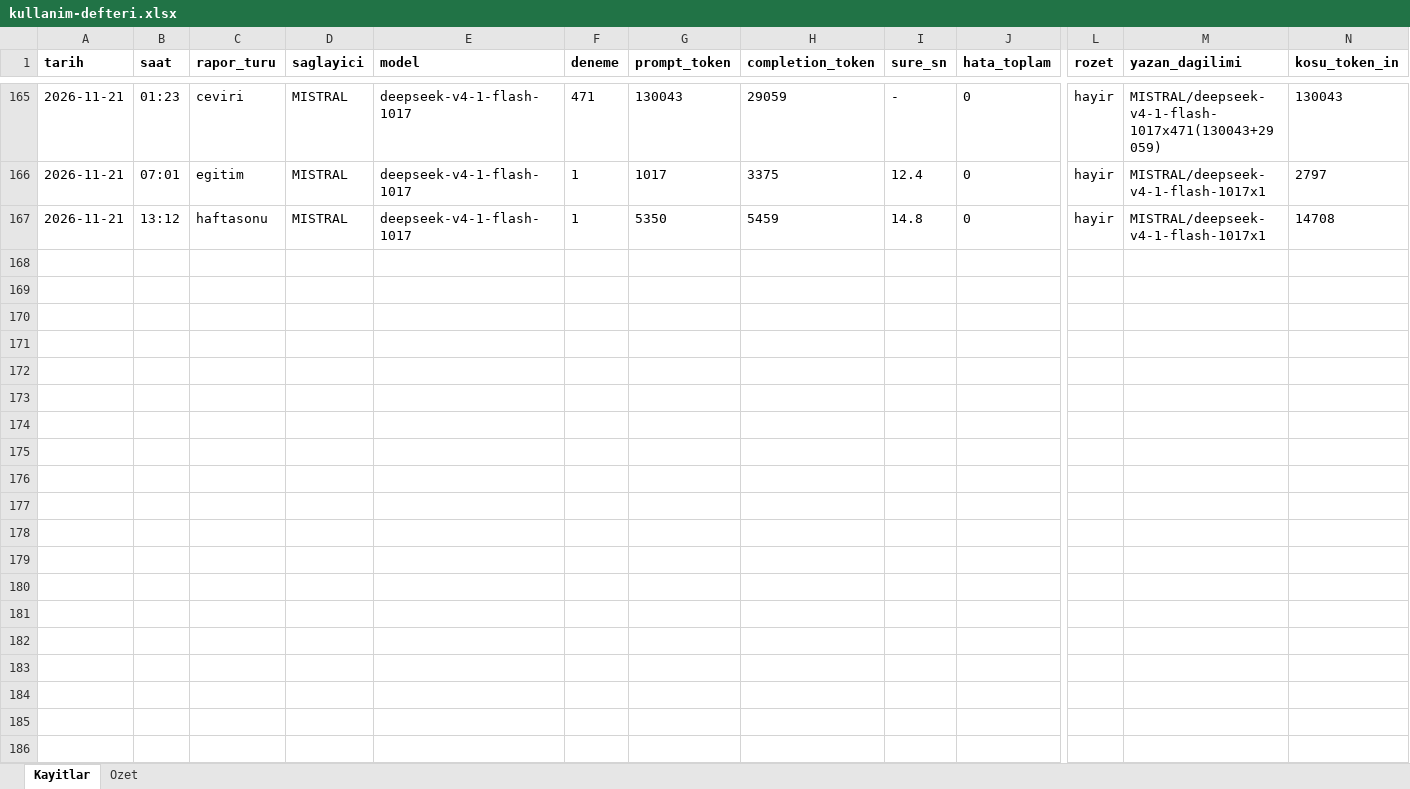
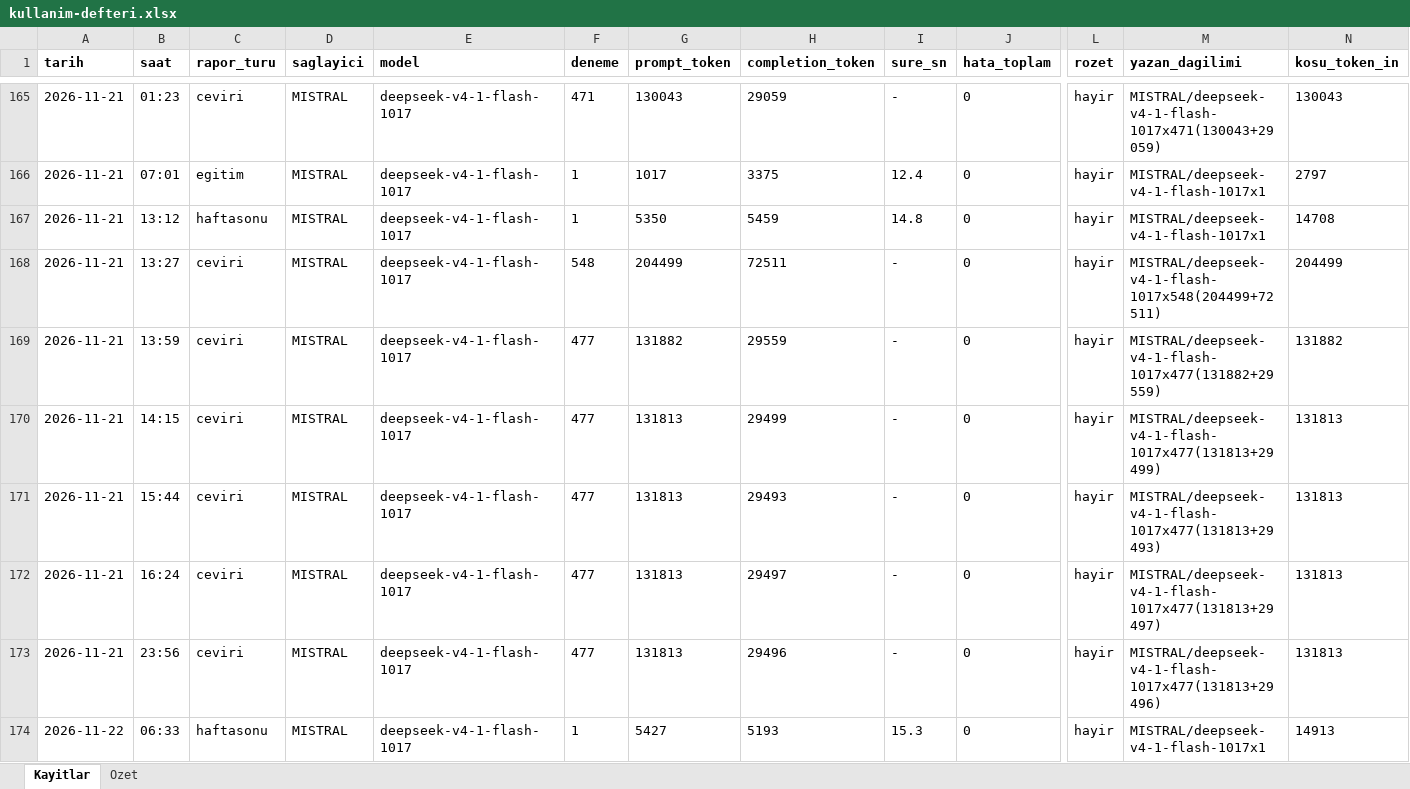
Before and after one commit to gunluk-raporlar/borsa-raporlari, an Excel workbook: data/kullanim-defteri.xlsx, sheet Kayitlar, drawn as a sheet; only a part is shown, gaps mark what is left out; values as stored, in another font and other column widths than the file's, no borders; rows hold the shown columns only; the diff names each change by its address in the sheet, - before the commit and + after, or states it on an @@ line.

Commit message:
Hafta sonu gundemi guncellemesi [CI Skip]

```diff
--- a/data/kullanim-defteri.xlsx (sheet Kayitlar)
+++ b/data/kullanim-defteri.xlsx (sheet Kayitlar)
+row 168: 2026-11-21 | 13:27 | ceviri | MISTRAL | deepseek-v4-1-flash-1017 | 548 | 204499 | 72511 | - | 0 | hayir | MISTRAL/deepseek-v4-1-flash-1017x548(204499+72511) | 204499
+row 169: 2026-11-21 | 13:59 | ceviri | MISTRAL | deepseek-v4-1-flash-1017 | 477 | 131882 | 29559 | - | 0 | hayir | MISTRAL/deepseek-v4-1-flash-1017x477(131882+29559) | 131882
+row 170: 2026-11-21 | 14:15 | ceviri | MISTRAL | deepseek-v4-1-flash-1017 | 477 | 131813 | 29499 | - | 0 | hayir | MISTRAL/deepseek-v4-1-flash-1017x477(131813+29499) | 131813
+row 171: 2026-11-21 | 15:44 | ceviri | MISTRAL | deepseek-v4-1-flash-1017 | 477 | 131813 | 29493 | - | 0 | hayir | MISTRAL/deepseek-v4-1-flash-1017x477(131813+29493) | 131813
+row 172: 2026-11-21 | 16:24 | ceviri | MISTRAL | deepseek-v4-1-flash-1017 | 477 | 131813 | 29497 | - | 0 | hayir | MISTRAL/deepseek-v4-1-flash-1017x477(131813+29497) | 131813
+row 173: 2026-11-21 | 23:56 | ceviri | MISTRAL | deepseek-v4-1-flash-1017 | 477 | 131813 | 29496 | - | 0 | hayir | MISTRAL/deepseek-v4-1-flash-1017x477(131813+29496) | 131813
+row 174: 2026-11-22 | 06:33 | haftasonu | MISTRAL | deepseek-v4-1-flash-1017 | 1 | 5427 | 5193 | 15.3 | 0 | hayir | MISTRAL/deepseek-v4-1-flash-1017x1 | 14913
```
Also changed, not shown: sheet Ozet, 14 other files.
